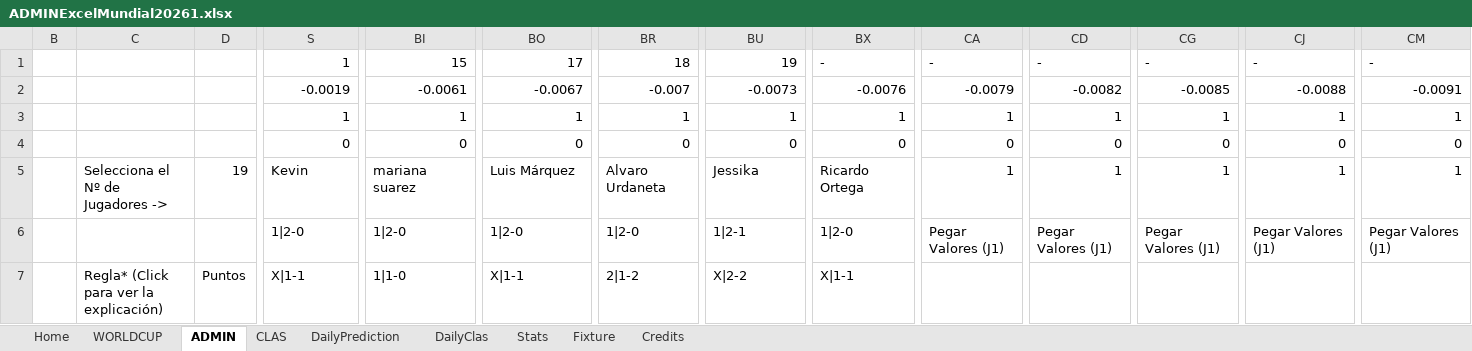
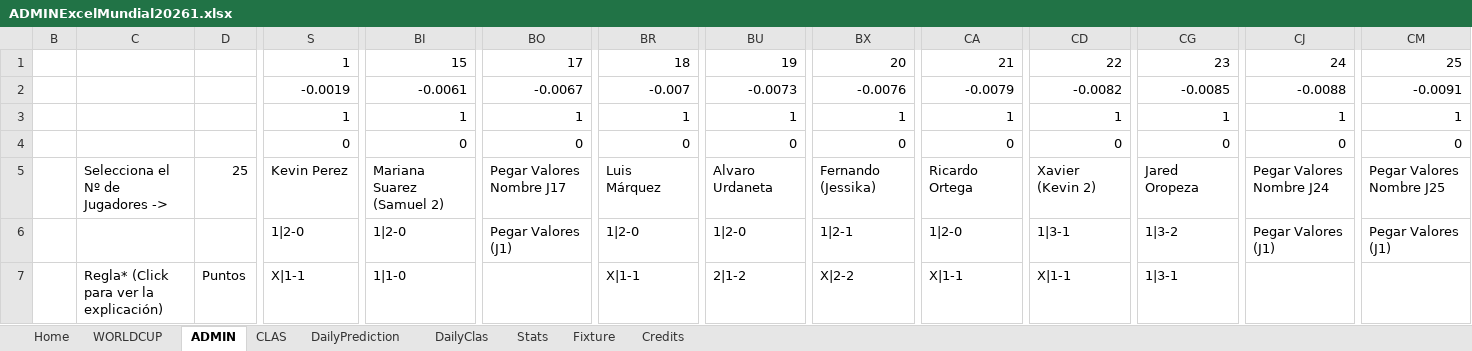
Before and after one commit to KevinPerez2701/Quiniela, an Excel workbook: ADMINExcelMundial20261.xlsx, sheet ADMIN, drawn as a sheet; only a part is shown, gaps mark what is left out; values as stored, in another font and other column widths than the file's, no cell formats; conditional formats not drawn; the diff covers the shown part only; the diff names each change by its address in the sheet, - before the commit and + after, or states it on an @@ line.

Commit message:
Add files via upload

```diff
--- a/ADMINExcelMundial20261.xlsx (sheet ADMIN)
+++ b/ADMINExcelMundial20261.xlsx (sheet ADMIN)
-BX1: -
+BX1: 20
-CA1: -
+CA1: 21
-CD1: -
+CD1: 22
-CG1: -
+CG1: 23
-CJ1: -
+CJ1: 24
-CM1: -
+CM1: 25
-D5: 19
+D5: 25
-S5: Kevin
+S5: Kevin Perez
-BI5: mariana suarez
+BI5: Mariana Suarez (Samuel 2)
-BO5: Luis Márquez
+BO5: Pegar Valores Nombre J17
-BR5: Alvaro Urdaneta
+BR5: Luis Márquez
-BU5: Jessika
+BU5: Alvaro Urdaneta
-BX5: Ricardo Ortega
+BX5: Fernando (Jessika)
-CA5: 1
+CA5: Ricardo Ortega
-CD5: 1
+CD5: Xavier (Kevin 2)
-CG5: 1
+CG5: Jared Oropeza
-CJ5: 1
+CJ5: Pegar Valores Nombre J24
-CM5: 1
+CM5: Pegar Valores Nombre J25
-BO6: 1|2-0
+BO6: Pegar Valores (J1)
-BU6: 1|2-1
+BU6: 1|2-0
-BX6: 1|2-0
+BX6: 1|2-1
-CA6: Pegar Valores (J1)
+CA6: 1|2-0
-CD6: Pegar Valores (J1)
+CD6: 1|3-1
-CG6: Pegar Valores (J1)
+CG6: 1|3-2
-BO7: X|1-1
+BO7: (empty)
-BR7: 2|1-2
+BR7: X|1-1
-BU7: X|2-2
+BU7: 2|1-2
-BX7: X|1-1
+BX7: X|2-2
-CA7: (empty)
+CA7: X|1-1
-CD7: (empty)
+CD7: X|1-1
-CG7: (empty)
+CG7: 1|3-1
```
Also changed, not shown: 1306 edited cells elsewhere in this sheet, sheet WORLDCUP, sheet Stats, sheet CLAS, sheet Fixture, sheet DailyClas, sheet DailyPrediction, 2 more sheets, cell formats, formulas that keep their value, hidden cells, charts or pictures.
